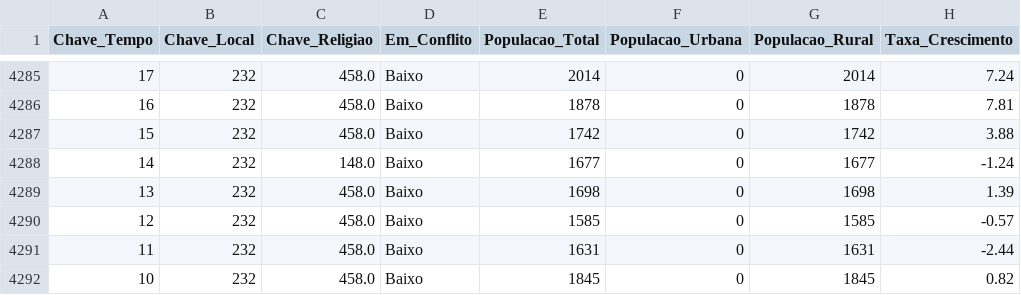
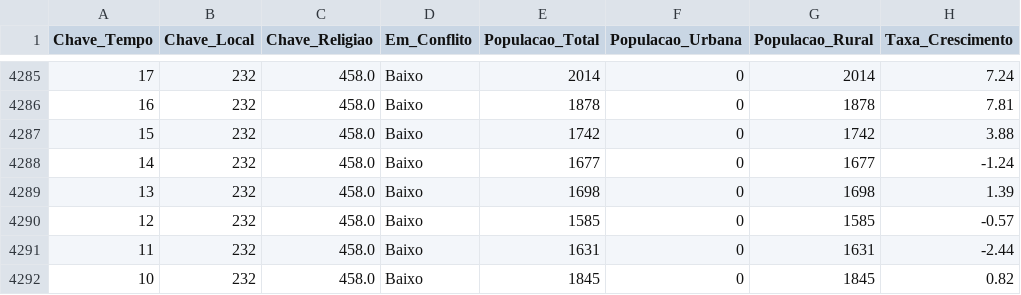
Before and after one commit to Mun1nm/ntbd-world-population, a CSV file: df_fato_final.csv, drawn as a sheet; only a part is shown, gaps mark what is left out; the diff names each change by its address in the sheet, - before the commit and + after, or states it on an @@ line.

```diff
--- a/df_fato_final.csv
+++ b/df_fato_final.csv
-C4288 (Chave_Religiao): 148.0
+C4288 (Chave_Religiao): 458.0
```
Also changed, not shown: df_religiao_unificado.csv, 2 other files.
